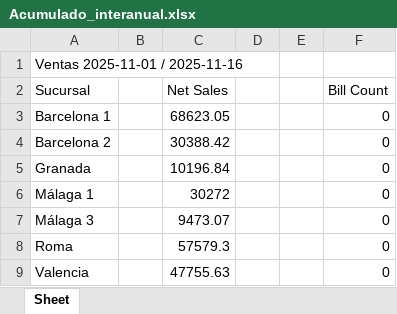
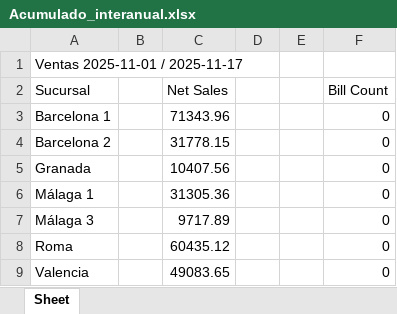
Before and after one commit to blasglen/luccianos-reporte-europa, an Excel workbook: Acumulado_interanual.xlsx, sheet Sheet, drawn as a sheet; values as stored, in another font and other column widths than the file's, no borders; the diff names each change by its address in the sheet, - before the commit and + after, or states it on an @@ line.

```diff
--- a/Acumulado_interanual.xlsx (sheet Sheet)
+++ b/Acumulado_interanual.xlsx (sheet Sheet)
-A1 (Sucursal): Ventas 2025-11-01 / 2025-11-16
+A1 (Sucursal): Ventas 2025-11-01 / 2025-11-17
-C3 (Net Sales): 68623.05
+C3 (Net Sales): 71343.96
-C4 (Net Sales): 30388.42
+C4 (Net Sales): 31778.15
-C5 (Net Sales): 10196.84
+C5 (Net Sales): 10407.56
-C6 (Net Sales): 30272
+C6 (Net Sales): 31305.36
-C7 (Net Sales): 9473.07
+C7 (Net Sales): 9717.89
-C8 (Net Sales): 57579.3
+C8 (Net Sales): 60435.12
-C9 (Net Sales): 47755.63
+C9 (Net Sales): 49083.65
```
Also changed, not shown: Ventas_ayer.xlsx, 2 other files.
